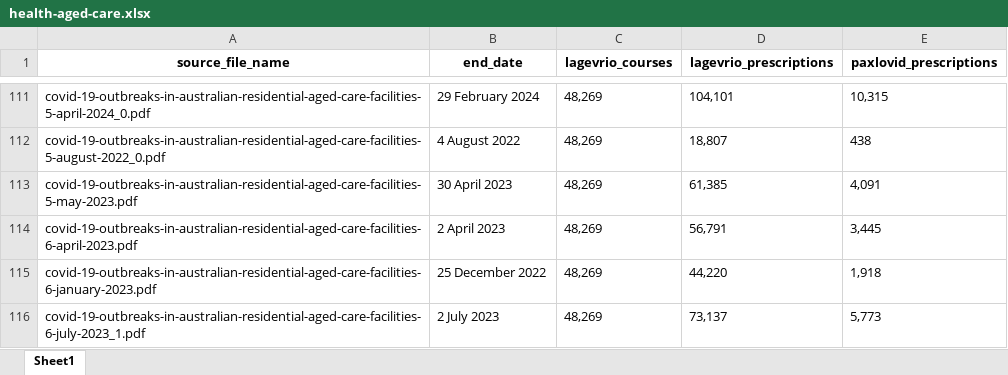
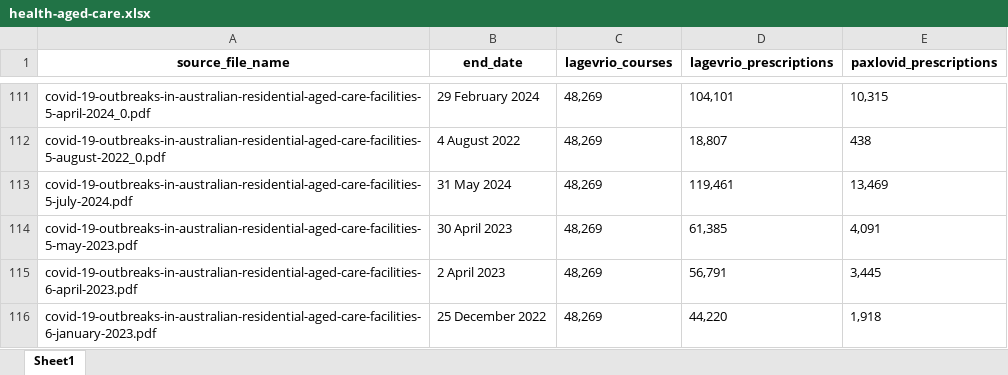
Before and after one commit to Mike-Honey/covid-19-au-vaccinations, an Excel workbook: health-aged-care/health-aged-care.xlsx, sheet Sheet1, drawn as a sheet; only a part is shown, gaps mark what is left out; the shorter side is filled out with more unchanged rows; values as stored, in another font and other column widths than the file's, no borders; the diff names each change by its address in the sheet, - before the commit and + after, or states it on an @@ line.

Commit message:
Add files via upload
data refresh

```diff
--- a/health-aged-care/health-aged-care.xlsx (sheet Sheet1)
+++ b/health-aged-care/health-aged-care.xlsx (sheet Sheet1)
+row 113: covid-19-outbreaks-in-australian-residential-aged-care-facilities-5-july-2024.pdf | 31 May 2024 | 48,269 | 119,461 | 13,469
```
Also changed, not shown: 1 other file.
